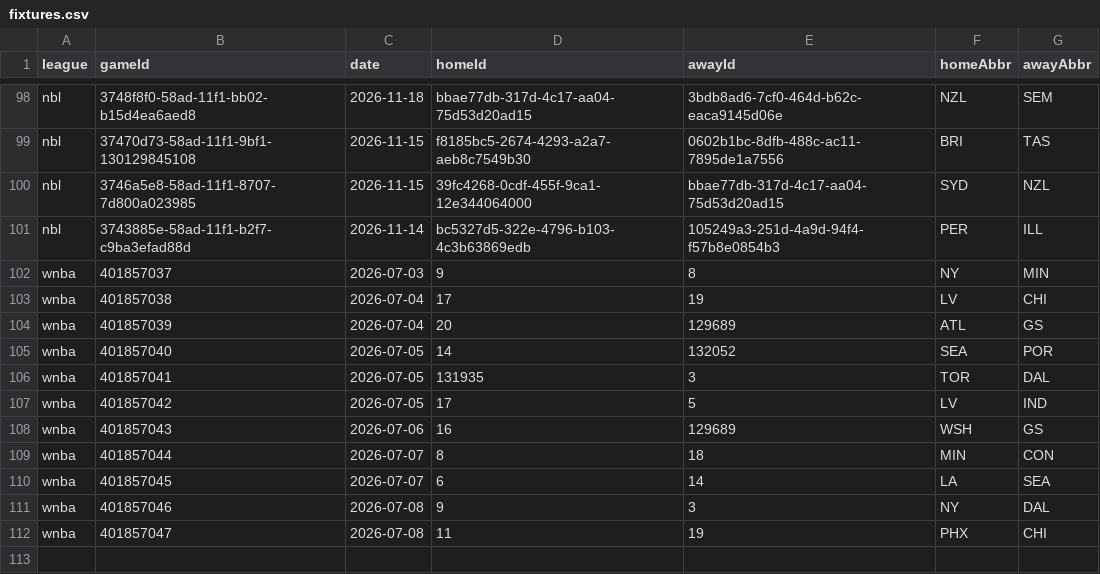
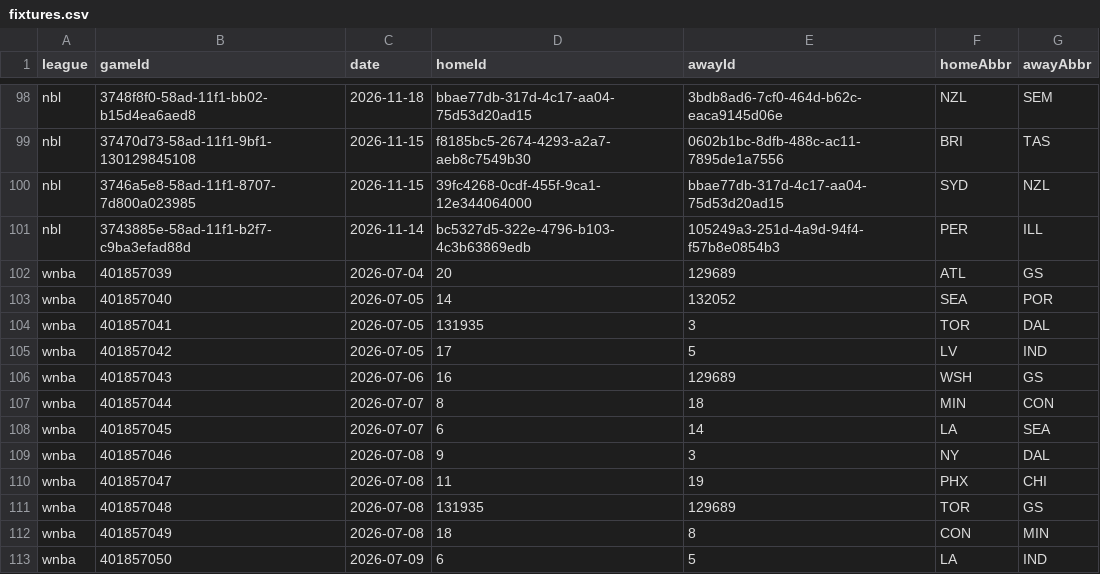
Before and after one commit to DanielTomaro13/Basketball-Modelling, a CSV file: data/fixtures.csv, drawn as a sheet; only a part is shown, gaps mark what is left out.

```diff
--- a/data/fixtures.csv
+++ b/data/fixtures.csv
@@ -101,4 +101,2 @@ nbl,3746a5e8-58ad-11f1-8707-7d800a023985,2026-11-15,39fc4268-0cdf-455f-9ca1-12e3
 nbl,3743885e-58ad-11f1-b2f7-c9ba3efad88d,2026-11-14,bc5327d5-322e-4796-b103-4c3b63869edb,105249a3-251d-4a9d-94f4-f57b8e0854b3,PER,ILL
-wnba,401857037,2026-07-03,9,8,NY,MIN
-wnba,401857038,2026-07-04,17,19,LV,CHI
 wnba,401857039,2026-07-04,20,129689,ATL,GS
@@ -112 +110,4 @@ wnba,401857046,2026-07-08,9,3,NY,DAL
 wnba,401857047,2026-07-08,11,19,PHX,CHI
+wnba,401857048,2026-07-08,131935,129689,TOR,GS
+wnba,401857049,2026-07-08,18,8,CON,MIN
+wnba,401857050,2026-07-09,6,5,LA,IND
```
Also changed, not shown: reports/predictions.csv, 33 other files.
